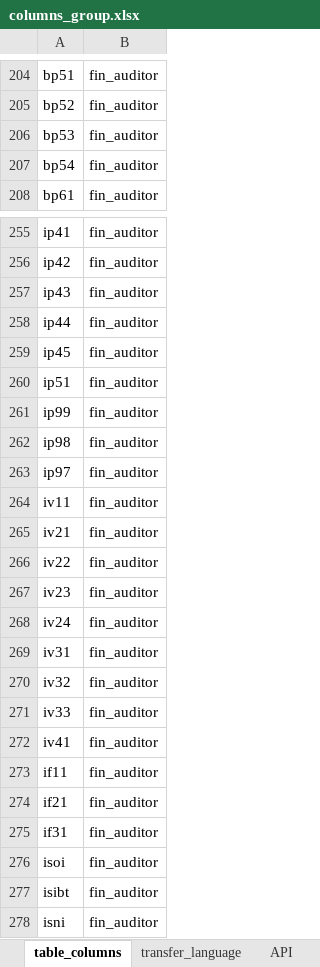
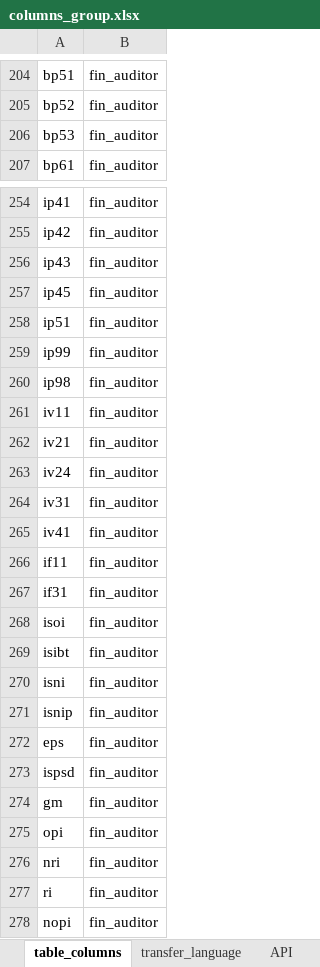
Before and after one commit to LEOHuang5555/TEJ-Tool-API, an Excel workbook: code/tables/columns_group.xlsx, sheet table_columns, drawn as a sheet; only a part is shown, gaps mark what is left out; the shorter side is filled out with more unchanged rows; values as stored, in another font and other column widths than the file's, no borders; the diff names each change by its address in the sheet, - before the commit and + after, or states it on an @@ line.

```diff
--- a/code/tables/columns_group.xlsx (sheet table_columns)
+++ b/code/tables/columns_group.xlsx (sheet table_columns)
-row 207: bp54 | fin_auditor
-row 258: ip44 | fin_auditor
-row 263: ip97 | fin_auditor
-row 266: iv22 | fin_auditor
-row 267: iv23 | fin_auditor
-row 270: iv32 | fin_auditor
-row 271: iv33 | fin_auditor
-row 274: if21 | fin_auditor
```
Also changed, not shown: sheet transfer_language, 8 other files.
